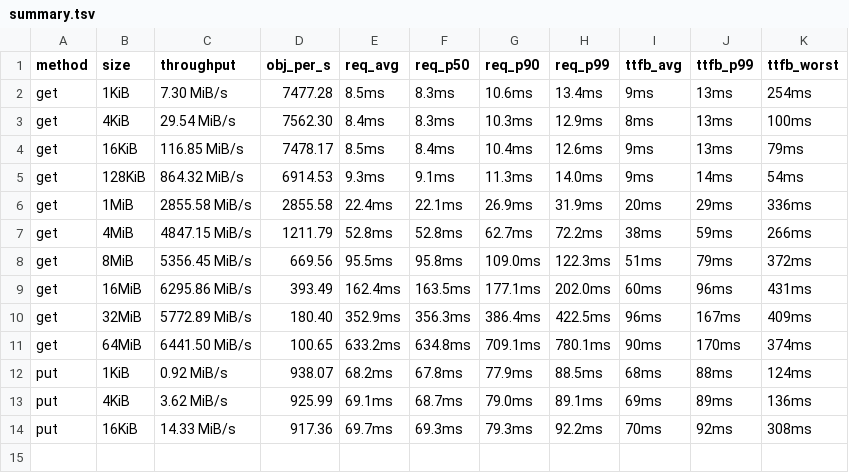
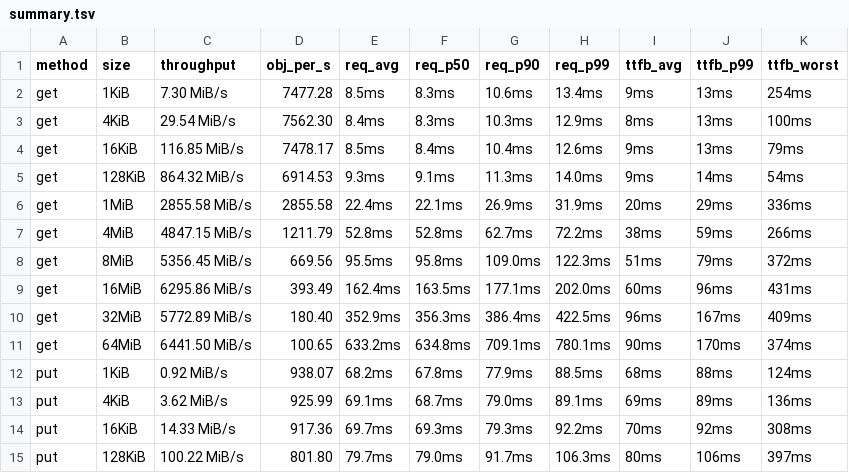
Before and after one commit to marshawcoco/rustfs, a TSV file: summary.tsv, drawn as a sheet; the diff names each change by its address in the sheet, - before the commit and + after, or states it on an @@ line.

```diff
--- a/summary.tsv
+++ b/summary.tsv
+row 15: put | 128KiB | 100.22 MiB/s | 801.80 | 79.7ms | 79.0ms | 91.7ms | 106.3ms | 80ms | 106ms | 397ms
```
Also changed, not shown: 5 other files.
